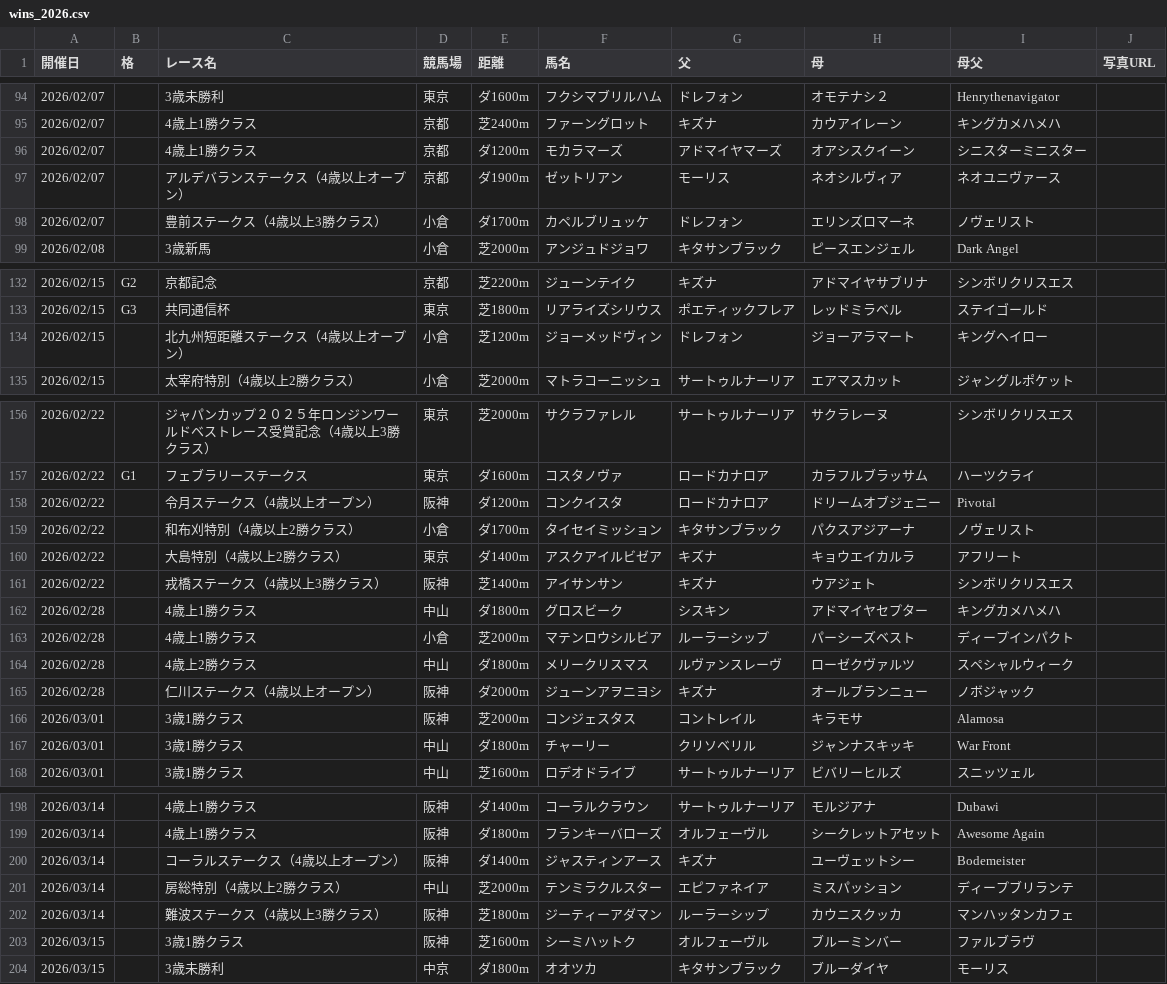
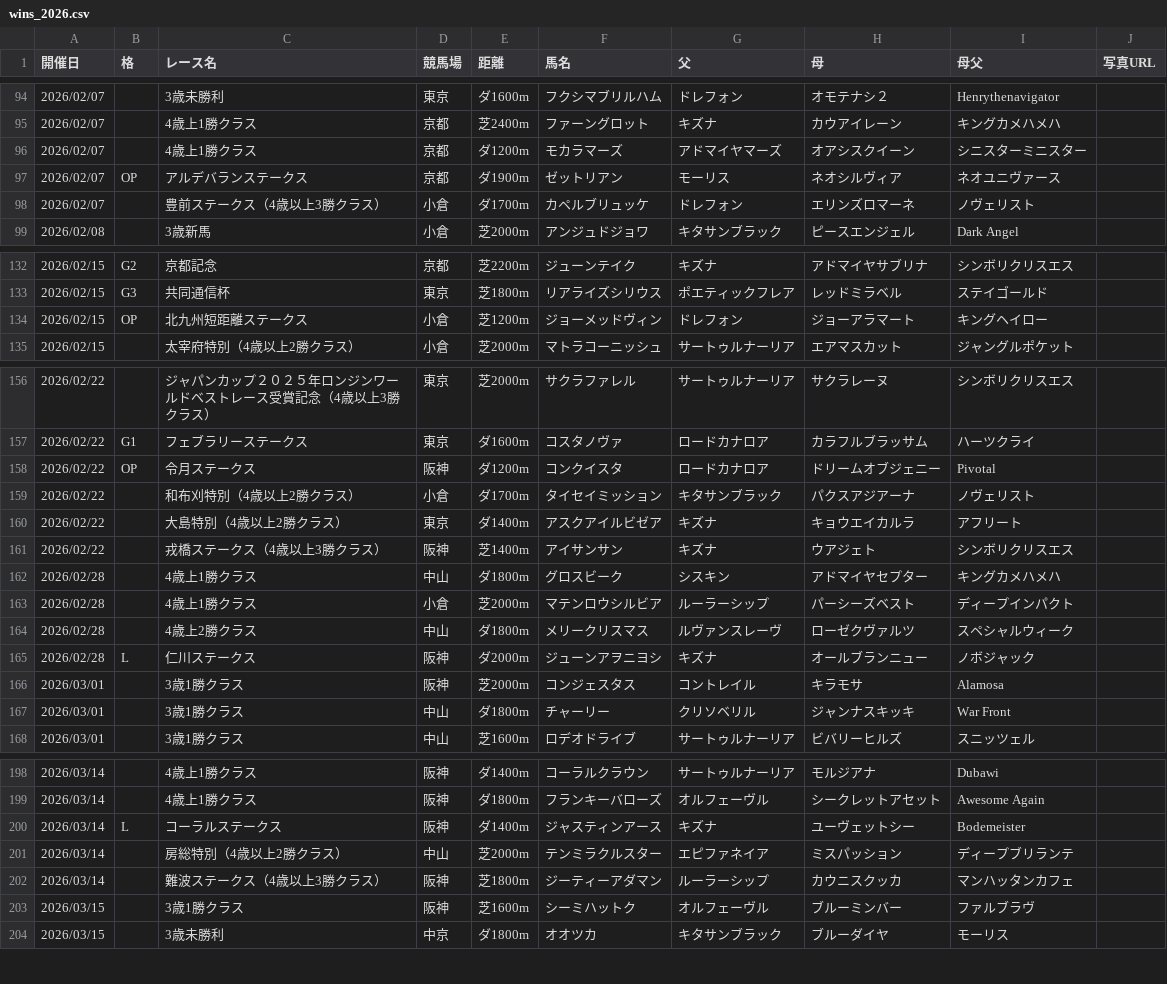
Before and after one commit to kitsunefox-code/shadai-ss-wins-2026, a CSV file: wins_2026.csv, drawn as a sheet; only a part is shown, gaps mark what is left out; the diff covers the shown part only.

```diff
--- a/wins_2026.csv
+++ b/wins_2026.csv
@@ -96,3 +96,3 @@
 2026/02/07,,4歳上1勝クラス,京都,ダ1200m,モカラマーズ,アドマイヤマーズ,オアシスクイーン,シニスターミニスター,
-2026/02/07,,アルデバランステークス（4歳以上オープン）,京都,ダ1900m,ゼットリアン,モーリス,ネオシルヴィア,ネオユニヴァース,
+2026/02/07,OP,アルデバランステークス,京都,ダ1900m,ゼットリアン,モーリス,ネオシルヴィア,ネオユニヴァース,
 2026/02/07,,豊前ステークス（4歳以上3勝クラス）,小倉,ダ1700m,カペルブリュッケ,ドレフォン,エリンズロマーネ,ノヴェリスト,
@@ -133,3 +133,3 @@
 2026/02/15,G3,共同通信杯,東京,芝1800m,リアライズシリウス,ポエティックフレア,レッドミラベル,ステイゴールド,
-2026/02/15,,北九州短距離ステークス（4歳以上オープン）,小倉,芝1200m,ジョーメッドヴィン,ドレフォン,ジョーアラマート,キングヘイロー,
+2026/02/15,OP,北九州短距離ステークス,小倉,芝1200m,ジョーメッドヴィン,ドレフォン,ジョーアラマート,キングヘイロー,
 2026/02/15,,太宰府特別（4歳以上2勝クラス）,小倉,芝2000m,マトラコーニッシュ,サートゥルナーリア,エアマスカット,ジャングルポケット,
@@ -157,3 +157,3 @@
 2026/02/22,G1,フェブラリーステークス,東京,ダ1600m,コスタノヴァ,ロードカナロア,カラフルブラッサム,ハーツクライ,
-2026/02/22,,令月ステークス（4歳以上オープン）,阪神,ダ1200m,コンクイスタ,ロードカナロア,ドリームオブジェニー,Pivotal,
+2026/02/22,OP,令月ステークス,阪神,ダ1200m,コンクイスタ,ロードカナロア,ドリームオブジェニー,Pivotal,
 2026/02/22,,和布刈特別（4歳以上2勝クラス）,小倉,ダ1700m,タイセイミッション,キタサンブラック,パクスアジアーナ,ノヴェリスト,
@@ -164,3 +164,3 @@
 2026/02/28,,4歳上2勝クラス,中山,ダ1800m,メリークリスマス,ルヴァンスレーヴ,ローゼクヴァルツ,スペシャルウィーク,
-2026/02/28,,仁川ステークス（4歳以上オープン）,阪神,ダ2000m,ジューンアヲニヨシ,キズナ,オールブランニュー,ノボジャック,
+2026/02/28,L,仁川ステークス,阪神,ダ2000m,ジューンアヲニヨシ,キズナ,オールブランニュー,ノボジャック,
 2026/03/01,,3歳1勝クラス,阪神,芝2000m,コンジェスタス,コントレイル,キラモサ,Alamosa,
@@ -199,3 +199,3 @@
 2026/03/14,,4歳上1勝クラス,阪神,ダ1800m,フランキーバローズ,オルフェーヴル,シークレットアセット,Awesome Again,
-2026/03/14,,コーラルステークス（4歳以上オープン）,阪神,ダ1400m,ジャスティンアース,キズナ,ユーヴェットシー,Bodemeister,
+2026/03/14,L,コーラルステークス,阪神,ダ1400m,ジャスティンアース,キズナ,ユーヴェットシー,Bodemeister,
 2026/03/14,,房総特別（4歳以上2勝クラス）,中山,芝2000m,テンミラクルスター,エピファネイア,ミスパッション,ディープブリランテ,
```
Also changed, not shown: 32 edited cells elsewhere in this file, 1 other file.
